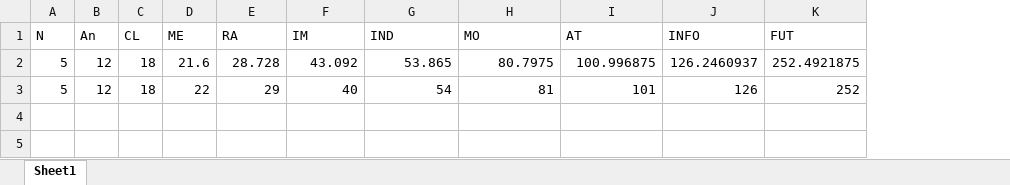
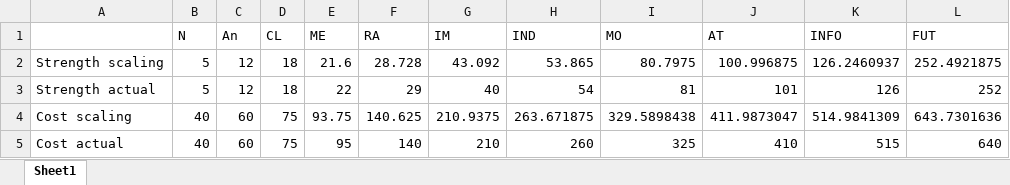
Before and after one commit to chenxing61/Emperors-and-Deities, an Excel workbook: WIP/工作簿1.xlsx, sheet Sheet1, drawn as a sheet; values as stored, in another font and other column widths than the file's, no borders; the diff names each change by its address in the sheet, - before the commit and + after, or states it on an @@ line.

```diff
--- a/WIP/工作簿1.xlsx (sheet Sheet1)
+++ b/WIP/工作簿1.xlsx (sheet Sheet1)
+column A, rows 2-3: Strength scaling | Strength actual
+row 4: Cost scaling | 40 | 60 | 75 | 93.75 | 140.625 | 210.9375 | 263.671875 | 329.5898438 | 411.9873047 | 514.9841309 | 643.7301636
+row 5: Cost actual | 40 | 60 | 75 | 95 | 140 | 210 | 260 | 325 | 410 | 515 | 640
```
Also changed, not shown: formulas that keep their value, 6 other files.
